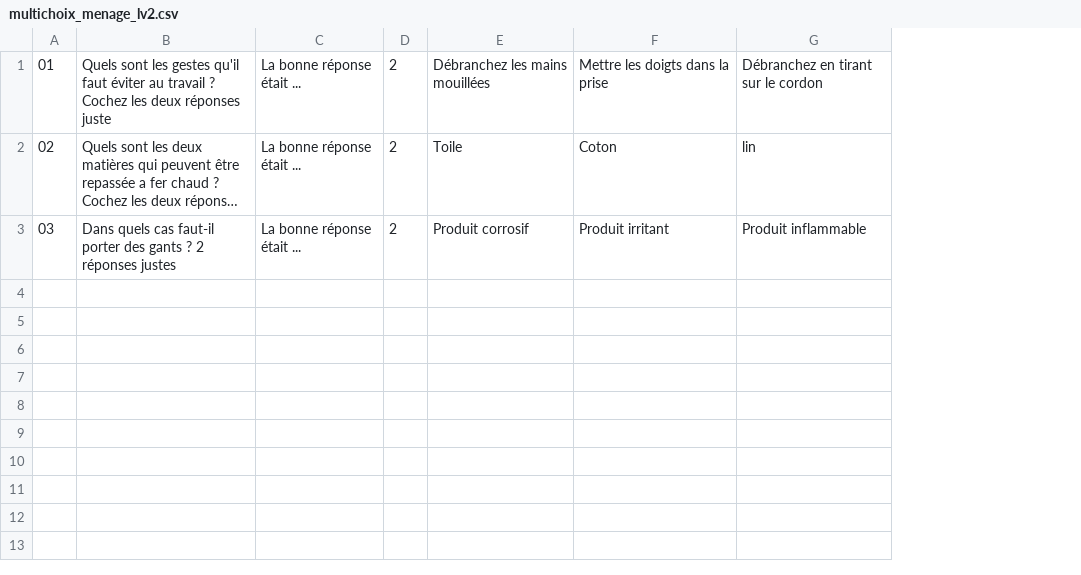
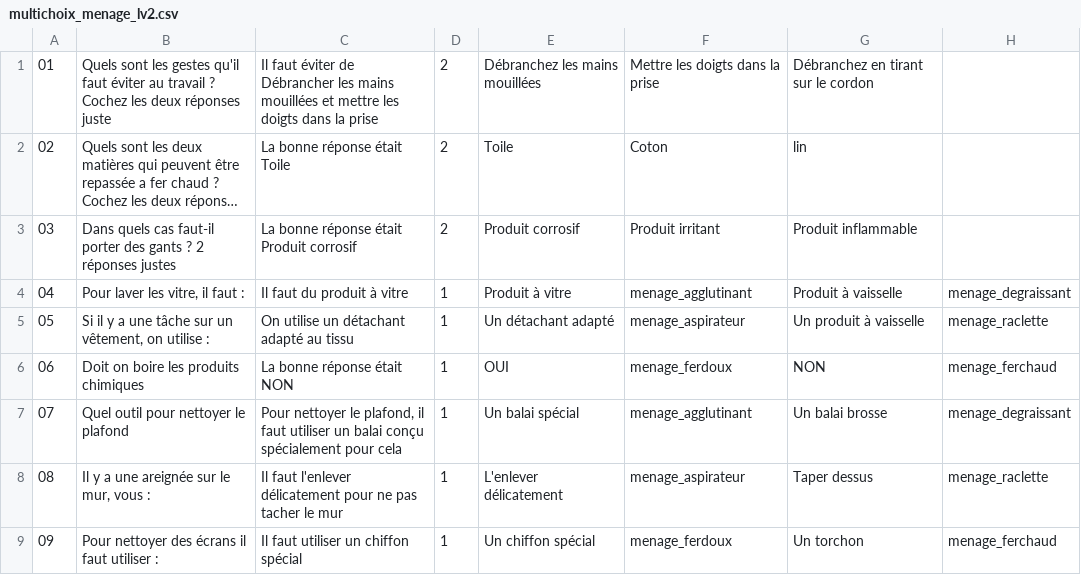
Before and after one commit to microSoftware/TipTopFormation2, a CSV file: res/raw/multichoix_menage_lv2.csv, drawn as a sheet; long unchanged cells end in …; removed rows and columns are numbered as before the commit, all else as after; the diff names each change by its address in the sheet, - before the commit and + after, or states it on an @@ line.

```diff
--- a/res/raw/multichoix_menage_lv2.csv
+++ b/res/raw/multichoix_menage_lv2.csv
-column C, rows 1-3: all La bonne réponse était ...
+column C, rows 1-3: Il faut éviter de Débrancher les mains mouillées et mettre les doigts dans la prise | La bonne réponse était Toile | La bonne réponse était Produit corrosif
+column H, empty
+row 4: 04 | Pour laver les vitre, il faut : | Il faut du produit à vitre | 1 | Produit à vitre | menage_agglutinant | Produit à vaisselle | menage_degraissant
+row 5: 05 | Si il y a une tâche sur un vêtement, on utilise : | On utilise un détachant adapté au tissu | 1 | Un détachant adapté | menage_aspirateur | Un produit à vaisselle | menage_raclette
+row 6: 06 | Doit on boire les produits chimiques | La bonne réponse était NON | 1 | OUI | menage_ferdoux | NON | menage_ferchaud
+row 7: 07 | Quel outil pour nettoyer le plafond | Pour nettoyer le plafond, il faut utiliser un balai conçu spécialement pour cela | 1 | Un balai spécial | menage_agglutinant | Un balai brosse | menage_degraissant
+row 8: 08 | Il y a une areignée sur le mur, vous : | Il faut l'enlever délicatement pour ne pas tacher le mur | 1 | L'enlever délicatement | menage_aspirateur | Taper dessus | menage_raclette
+row 9: 09 | Pour nettoyer des écrans il faut utiliser : | Il faut utiliser un chiffon spécial | 1 | Un chiffon spécial | menage_ferdoux | Un torchon | menage_ferchaud
```
Also changed, not shown: res/raw/multichoix_menage_lv1.csv, res/raw/multichoix_menage_lv3.csv, 48 other files.
